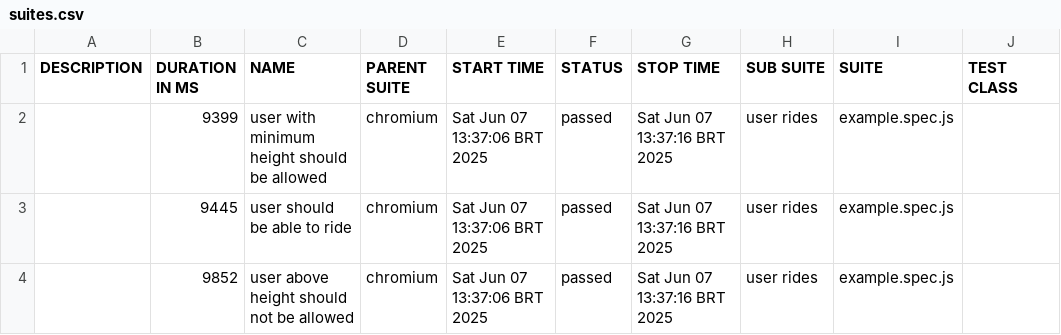
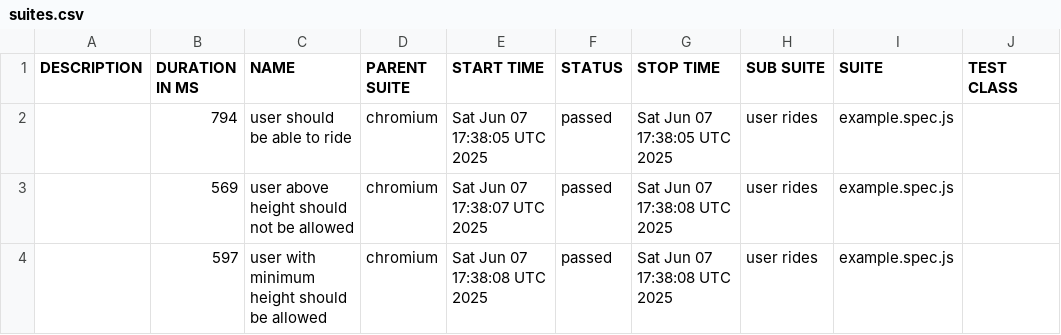
Before and after one commit to julcilea/pgats-ci-lab, a CSV file: data/suites.csv, drawn as a sheet; only a part is shown; the diff names each change by its address in the sheet, - before the commit and + after, or states it on an @@ line.

```diff
--- a/data/suites.csv
+++ b/data/suites.csv
-B2 (DURATION IN MS): 9399
+B2 (DURATION IN MS): 794
-C2 (NAME): user with minimum height should be allowed
+C2 (NAME): user should be able to ride
-E2 (START TIME): Sat Jun 07 13:37:06 BRT 2025
+E2 (START TIME): Sat Jun 07 17:38:05 UTC 2025
-G2 (STOP TIME): Sat Jun 07 13:37:16 BRT 2025
+G2 (STOP TIME): Sat Jun 07 17:38:05 UTC 2025
-B3 (DURATION IN MS): 9445
+B3 (DURATION IN MS): 569
-C3 (NAME): user should be able to ride
+C3 (NAME): user above height should not be allowed
-E3 (START TIME): Sat Jun 07 13:37:06 BRT 2025
+E3 (START TIME): Sat Jun 07 17:38:07 UTC 2025
-G3:G4 (STOP TIME): Sat Jun 07 13:37:16 BRT 2025
+G3:G4 (STOP TIME): Sat Jun 07 17:38:08 UTC 2025
-B4 (DURATION IN MS): 9852
+B4 (DURATION IN MS): 597
-C4 (NAME): user above height should not be allowed
+C4 (NAME): user with minimum height should be allowed
-E4 (START TIME): Sat Jun 07 13:37:06 BRT 2025
+E4 (START TIME): Sat Jun 07 17:38:08 UTC 2025
```
Also changed, not shown: 19 other files.
